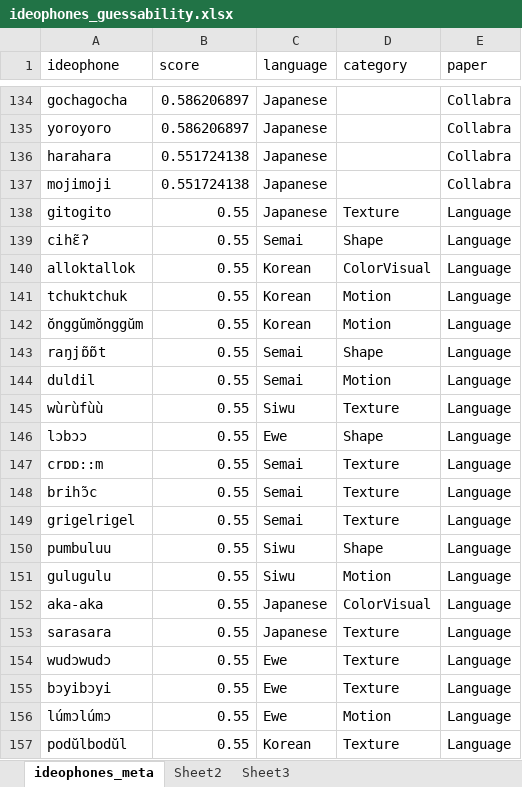
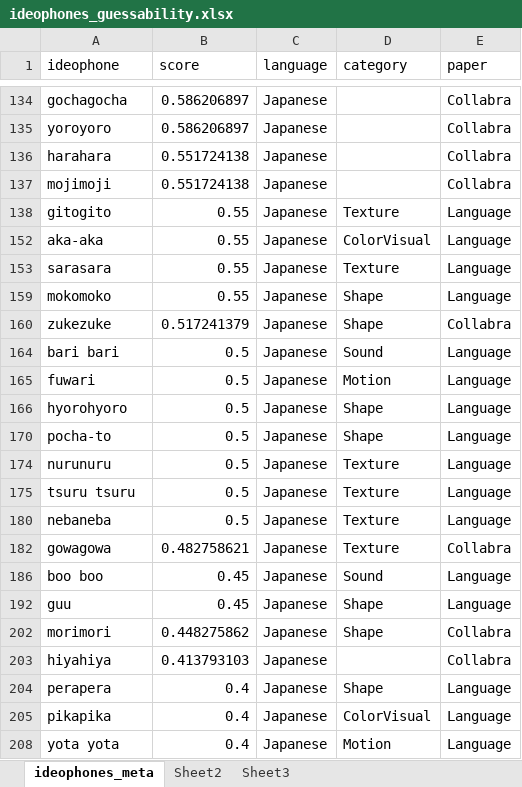
Before and after one commit to mdingemanse/triangulating_iconicity, an Excel workbook: data/ideophones_guessability.xlsx, sheet ideophones_meta, drawn as a sheet; only a part is shown, gaps mark what is left out; the shorter side is filled out with more unchanged rows; values as stored, in another font and other column widths than the file's, no borders; the diff covers the shown part only; the diff names each change by its address in the sheet, - before the commit and + after, or states it on an @@ line.

Commit message:
tinkering with visualizations and gghalves

```diff
--- a/data/ideophones_guessability.xlsx (sheet ideophones_meta)
+++ b/data/ideophones_guessability.xlsx (sheet ideophones_meta)
@@ row 139 hidden: cihɛ̃ʔ | 0.55 | Semai | Shape | Language @@
@@ row 140 hidden: alloktallok | 0.55 | Korean | ColorVisual | Language @@
@@ row 141 hidden: tchuktchuk | 0.55 | Korean | Motion | Language @@
@@ row 142 hidden: ŏnggŭmŏnggŭm | 0.55 | Korean | Motion | Language @@
@@ row 143 hidden: raŋjɒ̃ɒ̃t | 0.55 | Semai | Shape | Language @@
@@ row 144 hidden: duldil | 0.55 | Semai | Motion | Language @@
@@ row 145 hidden: wùrùfùù | 0.55 | Siwu | Texture | Language @@
@@ row 146 hidden: lɔbɔɔ | 0.55 | Ewe | Shape | Language @@
@@ row 147 hidden: crɒɒ::m | 0.55 | Semai | Texture | Language @@
@@ row 148 hidden: brihɔ̃c | 0.55 | Semai | Texture | Language @@
@@ row 149 hidden: grigelrigel | 0.55 | Semai | Texture | Language @@
@@ row 150 hidden: pumbuluu | 0.55 | Siwu | Shape | Language @@
@@ row 151 hidden: gulugulu | 0.55 | Siwu | Motion | Language @@
@@ row 154 hidden: wudɔwudɔ | 0.55 | Ewe | Texture | Language @@
@@ row 155 hidden: bɔyibɔyi | 0.55 | Ewe | Texture | Language @@
@@ row 156 hidden: lúmɔlúmɔ | 0.55 | Ewe | Motion | Language @@
@@ row 157 hidden: podŭlbodŭl | 0.55 | Korean | Texture | Language @@
```
Also changed, not shown: 4 removed rows, 139 hidden or unhidden rows and 1 edited cell elsewhere in this sheet, hidden cells, 7 other files.
